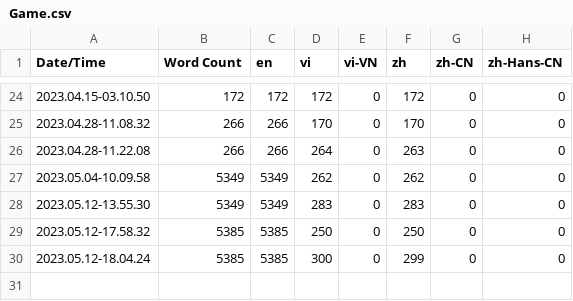
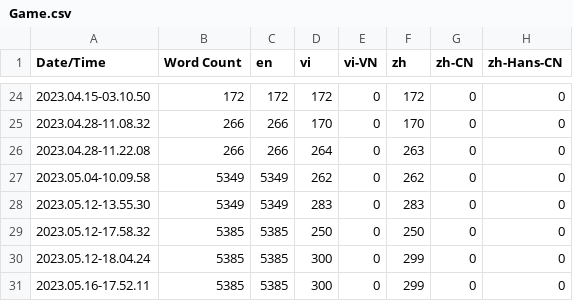
Before and after one commit to leetdvn/Academy, a CSV file: Content/Localization/Game/Game.csv, drawn as a sheet; only a part is shown, gaps mark what is left out; the diff names each change by its address in the sheet, - before the commit and + after, or states it on an @@ line.

```diff
--- a/Content/Localization/Game/Game.csv
+++ b/Content/Localization/Game/Game.csv
+row 31: 2023.05.16-17.52.11 | 5385 | 5385 | 300 | 0 | 299 | 0 | 0
```
Also changed, not shown: 11 other files.
